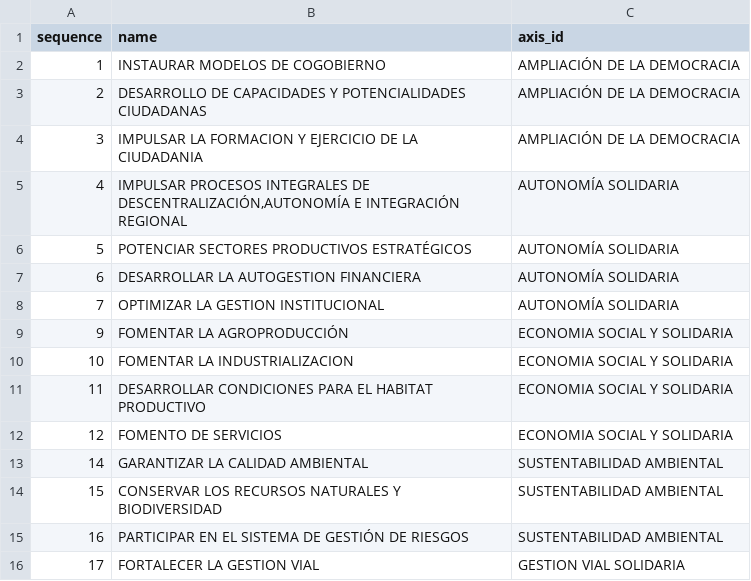
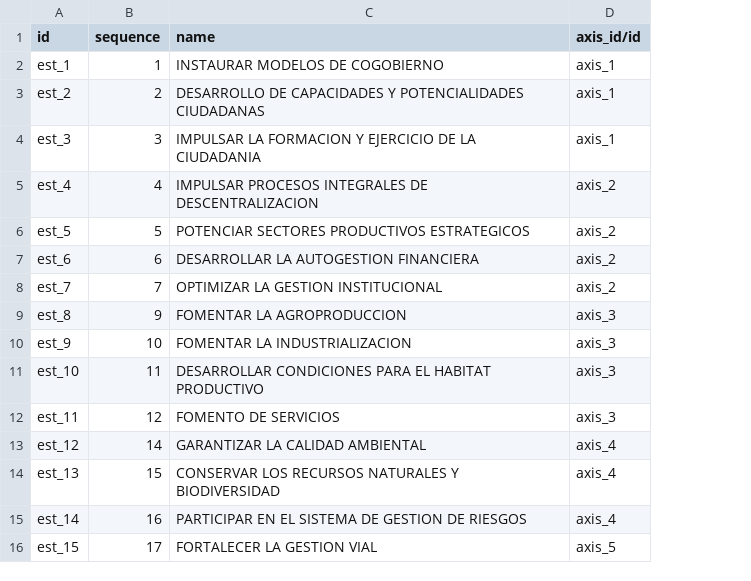
Before and after one commit to odoo-ecuador/odoo-ecuador, a CSV file: l10n_ec_project_gob/data/project.estrategy.csv, drawn as a sheet; removed rows and columns are numbered as before the commit, all else as after; the diff names each change by its address in the sheet, - before the commit and + after, or states it on an @@ line.

```diff
--- a/l10n_ec_project_gob/data/project.estrategy.csv
+++ b/l10n_ec_project_gob/data/project.estrategy.csv
+column A (id), rows 2-16: est_1 | est_2 | est_3 | est_4 | est_5 | est_6 | est_7 | est_8 | est_9 | est_10 | est_11 | est_12 | est_13 | est_14 | est_15
-column C (axis_id), rows 2-16: AMPLIACIÓN DE LA DEMOCRACIA | AMPLIACIÓN DE LA DEMOCRACIA | AMPLIACIÓN DE LA DEMOCRACIA | AUTONOMÍA SOLIDARIA | AUTONOMÍA SOLIDARIA | AUTONOMÍA SOLIDARIA | AUTONOMÍA SOLIDARIA | ECONOMIA SOCIAL Y SOLIDARIA | ECONOMIA SOCIAL Y SOLIDARIA | ECONOMIA SOCIAL Y SOLIDARIA | ECONOMIA SOCIAL Y SOLIDARIA | SUSTENTABILIDAD AMBIENTAL | SUSTENTABILIDAD AMBIENTAL | SUSTENTABILIDAD AMBIENTAL | GESTION VIAL SOLIDARIA
+column D (axis_id/id), rows 2-16: axis_1 | axis_1 | axis_1 | axis_2 | axis_2 | axis_2 | axis_2 | axis_3 | axis_3 | axis_3 | axis_3 | axis_4 | axis_4 | axis_4 | axis_5
-C5 (name): …INTEGRALES DE DESCENTRALIZACIÓN,AUTONOMÍA E INTEGRACIÓN REGIONAL
+C5 (name): …INTEGRALES DE DESCENTRALIZACION
-C6 (name): POTENCIAR SECTORES PRODUCTIVOS ESTRATÉGICOS
+C6 (name): POTENCIAR SECTORES PRODUCTIVOS ESTRATEGICOS
-C9 (name): FOMENTAR LA AGROPRODUCCIÓN
+C9 (name): FOMENTAR LA AGROPRODUCCION
-C15 (name): …SISTEMA DE GESTIÓN DE RIESGOS
+C15 (name): …SISTEMA DE GESTION DE RIESGOS
```
Also changed, not shown: l10n_ec_project_gob/data/project.axis.csv, l10n_ec_project_gob/data/project.program.csv, 6 other files.
